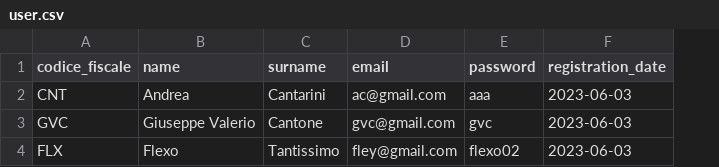
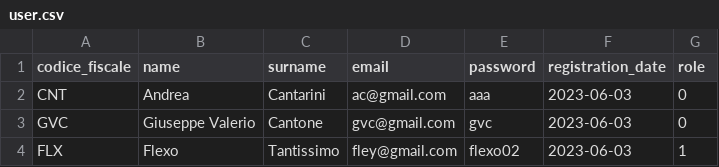
Before and after one commit to AndrewKant-ML/gradely, a CSV file: src/main/resources/csv/user.csv, drawn as a sheet; the diff names each change by its address in the sheet, - before the commit and + after, or states it on an @@ line.

Commit message:
- before merging main to AC - (mer 8 feb 2023, 17:15:30, CET)

```diff
--- a/src/main/resources/csv/user.csv
+++ b/src/main/resources/csv/user.csv
+column G (role), rows 2-4: 0 | 0 | 1
```
Also changed, not shown: 22 other files.
